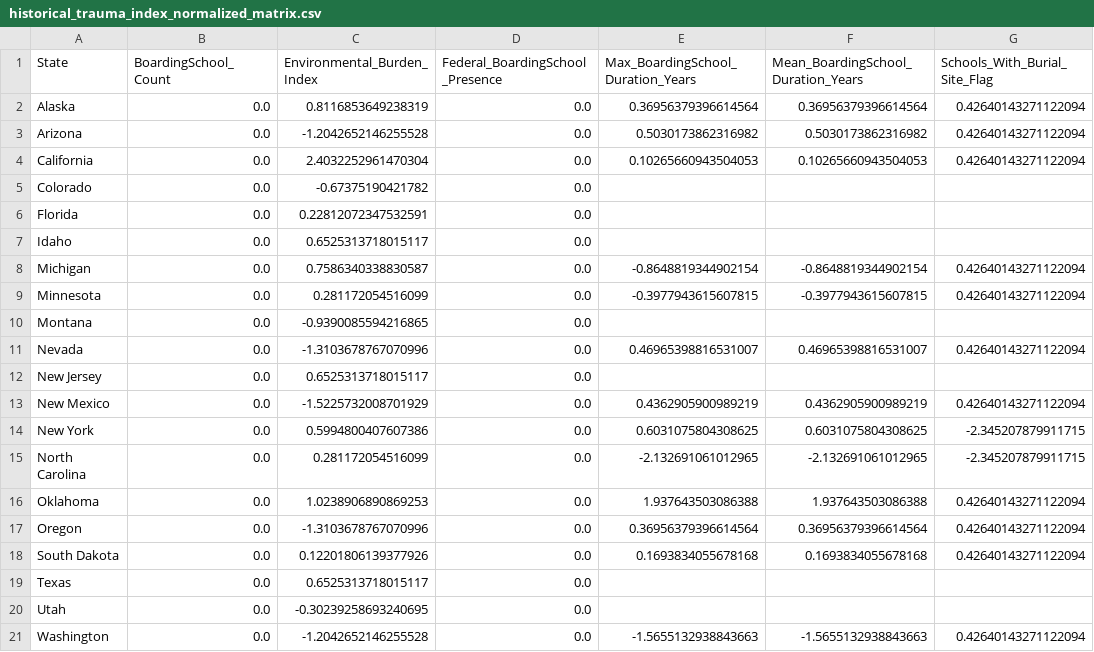
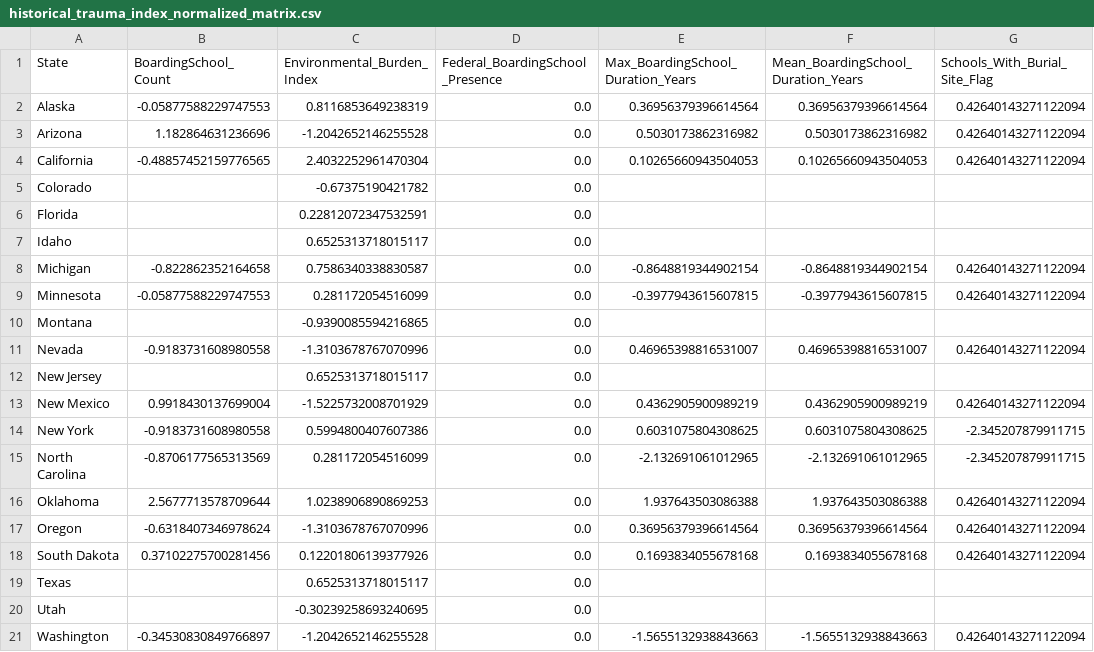
Before and after one commit to Dsm3674/historical-trauma-analysis, a CSV file: data/processed/historical_trauma_index_normalized_matrix.csv, drawn as a sheet.

```diff
--- a/data/processed/historical_trauma_index_normalized_matrix.csv
+++ b/data/processed/historical_trauma_index_normalized_matrix.csv
@@ -1,21 +1,21 @@
 State,BoardingSchool_Count,Environmental_Burden_Index,Federal_BoardingSchool_Presence,Max_BoardingSchool_Duration_Years,Mean_BoardingSchool_Duration_Years,Schools_With_Burial_Site_Flag
-Alaska,0.0,0.8116853649238319,0.0,0.36956379396614564,0.36956379396614564,0.42640143271122094
-Arizona,0.0,-1.2042652146255528,0.0,0.5030173862316982,0.5030173862316982,0.42640143271122094
-California,0.0,2.4032252961470304,0.0,0.10265660943504053,0.10265660943504053,0.42640143271122094
-Colorado,0.0,-0.67375190421782,0.0,,,
-Florida,0.0,0.22812072347532591,0.0,,,
-Idaho,0.0,0.6525313718015117,0.0,,,
-Michigan,0.0,0.7586340338830587,0.0,-0.8648819344902154,-0.8648819344902154,0.42640143271122094
-Minnesota,0.0,0.281172054516099,0.0,-0.3977943615607815,-0.3977943615607815,0.42640143271122094
-Montana,0.0,-0.9390085594216865,0.0,,,
-Nevada,0.0,-1.3103678767070996,0.0,0.46965398816531007,0.46965398816531007,0.42640143271122094
-New Jersey,0.0,0.6525313718015117,0.0,,,
-New Mexico,0.0,-1.5225732008701929,0.0,0.4362905900989219,0.4362905900989219,0.42640143271122094
-New York,0.0,0.5994800407607386,0.0,0.6031075804308625,0.6031075804308625,-2.345207879911715
-North Carolina,0.0,0.281172054516099,0.0,-2.132691061012965,-2.132691061012965,-2.345207879911715
-Oklahoma,0.0,1.0238906890869253,0.0,1.937643503086388,1.937643503086388,0.42640143271122094
-Oregon,0.0,-1.3103678767070996,0.0,0.36956379396614564,0.36956379396614564,0.42640143271122094
-South Dakota,0.0,0.12201806139377926,0.0,0.1693834055678168,0.1693834055678168,0.42640143271122094
-Texas,0.0,0.6525313718015117,0.0,,,
-Utah,0.0,-0.30239258693240695,0.0,,,
-Washington,0.0,-1.2042652146255528,0.0,-1.5655132938843663,-1.5655132938843663,0.42640143271122094
+Alaska,-0.05877588229747553,0.8116853649238319,0.0,0.36956379396614564,0.36956379396614564,0.42640143271122094
+Arizona,1.182864631236696,-1.2042652146255528,0.0,0.5030173862316982,0.5030173862316982,0.42640143271122094
+California,-0.48857452159776565,2.4032252961470304,0.0,0.10265660943504053,0.10265660943504053,0.42640143271122094
+Colorado,,-0.67375190421782,0.0,,,
+Florida,,0.22812072347532591,0.0,,,
+Idaho,,0.6525313718015117,0.0,,,
+Michigan,-0.822862352164658,0.7586340338830587,0.0,-0.8648819344902154,-0.8648819344902154,0.42640143271122094
+Minnesota,-0.05877588229747553,0.281172054516099,0.0,-0.3977943615607815,-0.3977943615607815,0.42640143271122094
+Montana,,-0.9390085594216865,0.0,,,
+Nevada,-0.9183731608980558,-1.3103678767070996,0.0,0.46965398816531007,0.46965398816531007,0.42640143271122094
+New Jersey,,0.6525313718015117,0.0,,,
+New Mexico,0.9918430137699004,-1.5225732008701929,0.0,0.4362905900989219,0.4362905900989219,0.42640143271122094
+New York,-0.9183731608980558,0.5994800407607386,0.0,0.6031075804308625,0.6031075804308625,-2.345207879911715
+North Carolina,-0.8706177565313569,0.281172054516099,0.0,-2.132691061012965,-2.132691061012965,-2.345207879911715
+Oklahoma,2.5677713578709644,1.0238906890869253,0.0,1.937643503086388,1.937643503086388,0.42640143271122094
+Oregon,-0.6318407346978624,-1.3103678767070996,0.0,0.36956379396614564,0.36956379396614564,0.42640143271122094
+South Dakota,0.37102275700281456,0.12201806139377926,0.0,0.1693834055678168,0.1693834055678168,0.42640143271122094
+Texas,,0.6525313718015117,0.0,,,
+Utah,,-0.30239258693240695,0.0,,,
+Washington,-0.34530830849766897,-1.2042652146255528,0.0,-1.5655132938843663,-1.5655132938843663,0.42640143271122094
```
Also changed, not shown: data/processed/boarding_school_indicators.csv, data/processed/combined_indicator_table.csv, 56 other files.
